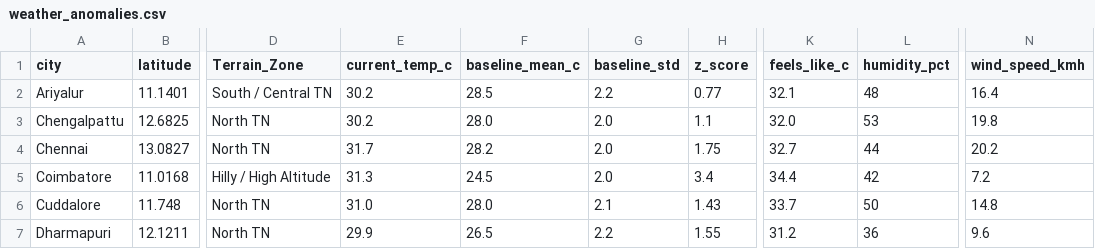
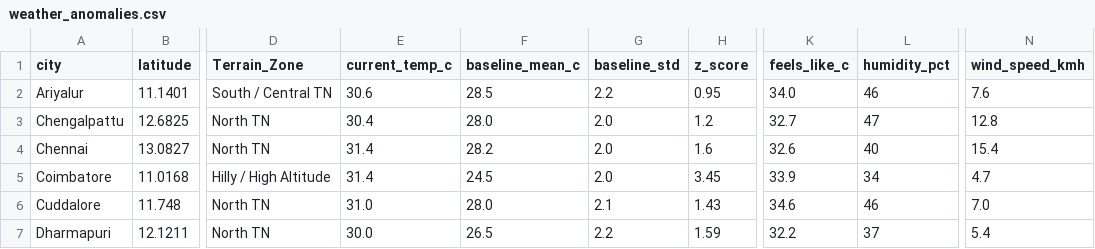
Before and after one commit to Srijith2005/climate_Anomaly_Detector, a CSV file: weather_anomalies.csv, drawn as a sheet; only a part is shown, gaps mark what is left out; the diff covers the shown part only; the diff names each change by its address in the sheet, - before the commit and + after, or states it on an @@ line.

```diff
--- a/weather_anomalies.csv
+++ b/weather_anomalies.csv
-E2 (current_temp_c): 30.2
+E2 (current_temp_c): 30.6
-H2 (z_score): 0.77
+H2 (z_score): 0.95
-K2 (feels_like_c): 32.1
+K2 (feels_like_c): 34.0
-L2 (humidity_pct): 48
+L2 (humidity_pct): 46
-N2 (wind_speed_kmh): 16.4
+N2 (wind_speed_kmh): 7.6
-E3 (current_temp_c): 30.2
+E3 (current_temp_c): 30.4
-H3 (z_score): 1.1
+H3 (z_score): 1.2
-K3 (feels_like_c): 32.0
+K3 (feels_like_c): 32.7
-L3 (humidity_pct): 53
+L3 (humidity_pct): 47
-N3 (wind_speed_kmh): 19.8
+N3 (wind_speed_kmh): 12.8
-E4 (current_temp_c): 31.7
+E4 (current_temp_c): 31.4
-H4 (z_score): 1.75
+H4 (z_score): 1.6
-K4 (feels_like_c): 32.7
+K4 (feels_like_c): 32.6
-L4 (humidity_pct): 44
+L4 (humidity_pct): 40
-N4 (wind_speed_kmh): 20.2
+N4 (wind_speed_kmh): 15.4
-E5 (current_temp_c): 31.3
+E5 (current_temp_c): 31.4
-H5 (z_score): 3.4
+H5 (z_score): 3.45
-K5 (feels_like_c): 34.4
+K5 (feels_like_c): 33.9
-L5 (humidity_pct): 42
+L5 (humidity_pct): 34
-N5 (wind_speed_kmh): 7.2
+N5 (wind_speed_kmh): 4.7
-K6 (feels_like_c): 33.7
+K6 (feels_like_c): 34.6
-L6 (humidity_pct): 50
+L6 (humidity_pct): 46
-N6 (wind_speed_kmh): 14.8
+N6 (wind_speed_kmh): 7.0
-E7 (current_temp_c): 29.9
+E7 (current_temp_c): 30.0
-H7 (z_score): 1.55
+H7 (z_score): 1.59
-K7 (feels_like_c): 31.2
+K7 (feels_like_c): 32.2
-L7 (humidity_pct): 36
+L7 (humidity_pct): 37
-N7 (wind_speed_kmh): 9.6
+N7 (wind_speed_kmh): 5.4
```
Also changed, not shown: 158 edited cells elsewhere in this file.
